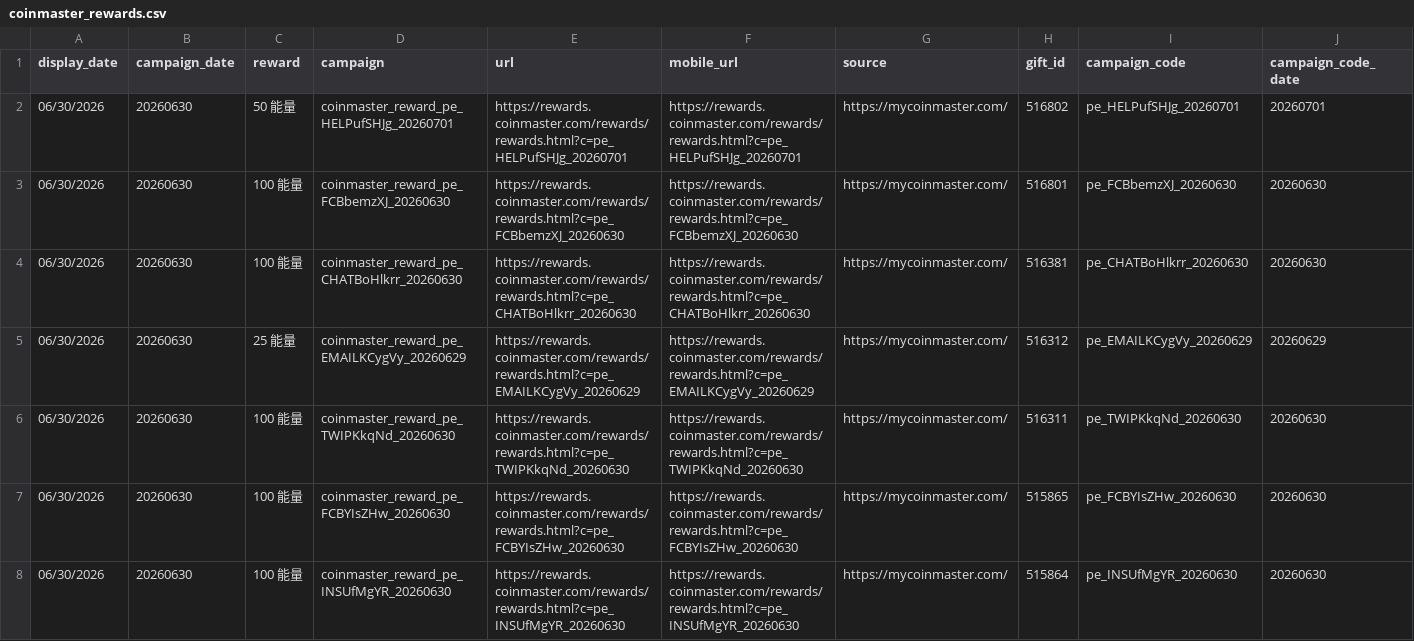
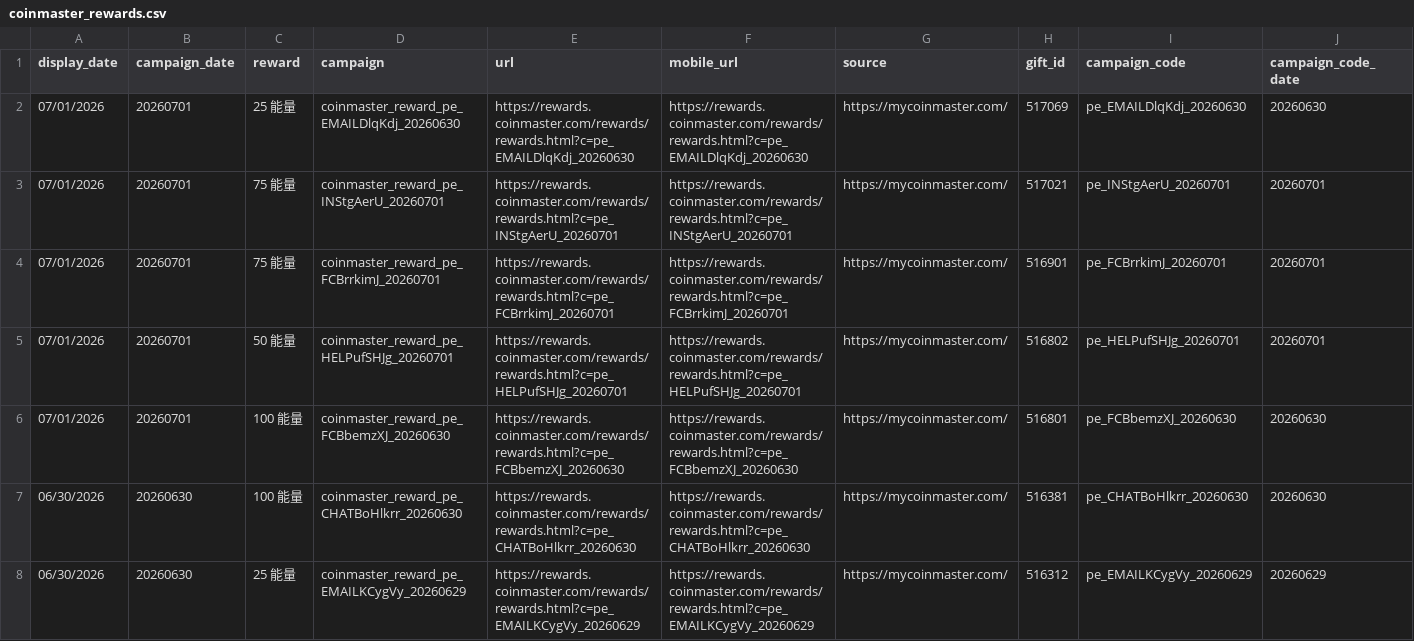
Before and after one commit to Der46/coin_fetch, a CSV file: output/coinmaster_rewards.csv, drawn as a sheet; only a part is shown; the shorter side is filled out with more unchanged rows; addresses are those after the commit; rows hold the shown columns only; the diff names each change by its address in the sheet, - before the commit and + after, or states it on an @@ line.

```diff
--- a/output/coinmaster_rewards.csv
+++ b/output/coinmaster_rewards.csv
+row 2: 07/01/2026 | 20260701 | 25 能量 | coinmaster_reward_pe_EMAILDlqKdj_20260630 | https://rewards.coinmaster.com/rewards/rewards.html?c=pe_EMAILDlqKdj_20260630 | https://rewards.coinmaster.com/rewards/rewards.html?c=pe_EMAILDlqKdj_20260630 | https://mycoinmaster.com/ | 517069 | pe_EMAILDlqKdj_20260630 | 20260630
+row 3: 07/01/2026 | 20260701 | 75 能量 | coinmaster_reward_pe_INStgAerU_20260701 | https://rewards.coinmaster.com/rewards/rewards.html?c=pe_INStgAerU_20260701 | https://rewards.coinmaster.com/rewards/rewards.html?c=pe_INStgAerU_20260701 | https://mycoinmaster.com/ | 517021 | pe_INStgAerU_20260701 | 20260701
+row 4: 07/01/2026 | 20260701 | 75 能量 | coinmaster_reward_pe_FCBrrkimJ_20260701 | https://rewards.coinmaster.com/rewards/rewards.html?c=pe_FCBrrkimJ_20260701 | https://rewards.coinmaster.com/rewards/rewards.html?c=pe_FCBrrkimJ_20260701 | https://mycoinmaster.com/ | 516901 | pe_FCBrrkimJ_20260701 | 20260701
-A5:A6 (display_date): 06/30/2026
+A5:A6 (display_date): 07/01/2026
-B5:B6 (campaign_date): 20260630
+B5:B6 (campaign_date): 20260701
```
Also changed, not shown: 4 other files.
